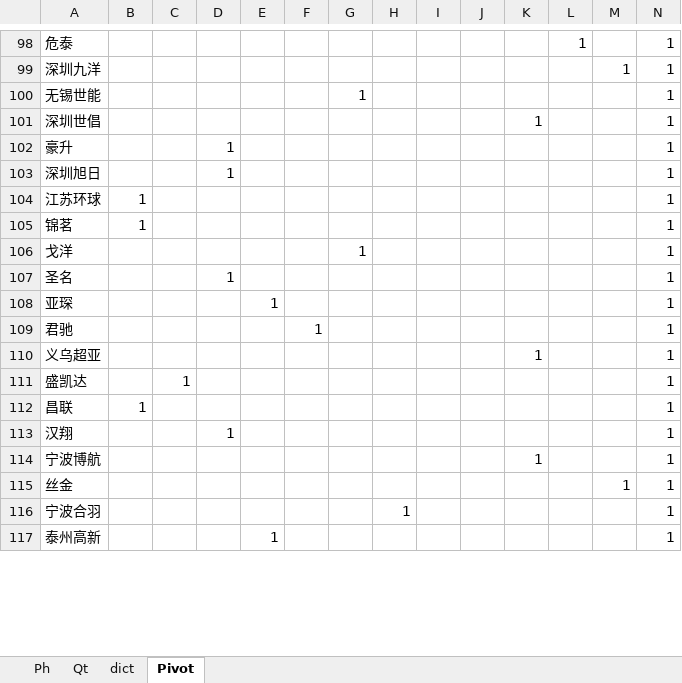
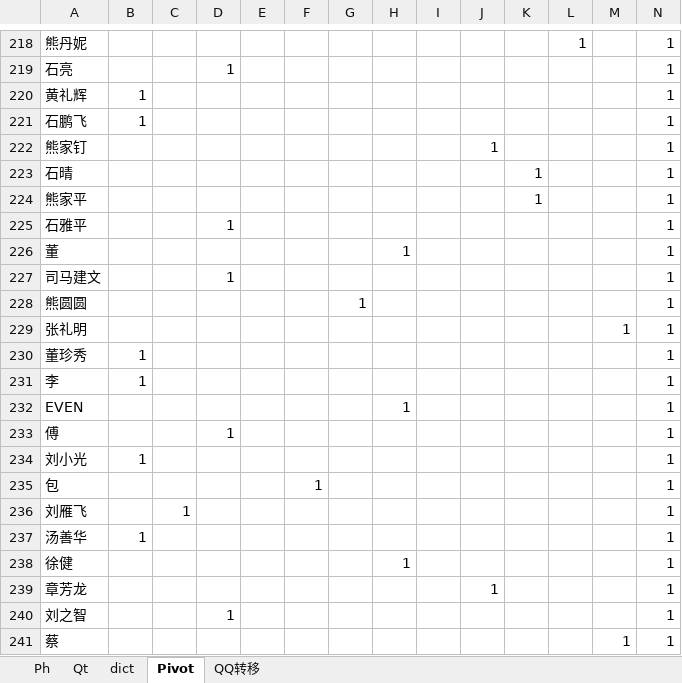
Before and after one commit to ColorfullyZhang/rang, an Excel workbook: History.xlsx, sheet Pivot, drawn as a sheet; only a part is shown, gaps mark what is left out; values as stored, in another font and other column widths than the file's, no borders; removed rows and columns are numbered as before the commit, all else as after; the diff covers the shown part only; the diff names each change by its address in the sheet, - before the commit and + after, or states it on an @@ line.

```diff
--- a/History.xlsx (sheet Pivot)
+++ b/History.xlsx (sheet Pivot)
+sheet tab: QQ转移
-A218: 危泰
+A218: 熊丹妮
-row 99: 深圳九洋 |  |  |  |  |  |  |  |  |  |  |  | 1 | 1
-row 100: 无锡世能 |  |  |  |  |  | 1 |  |  |  |  |  |  | 1
+row 219: 石亮 |  |  | 1 |  |  |  |  |  |  |  |  |  | 1
+row 220: 黄礼辉 | 1 |  |  |  |  |  |  |  |  |  |  |  | 1
+row 221: 石鹏飞 | 1 |  |  |  |  |  |  |  |  |  |  |  | 1
+row 222: 熊家钉 |  |  |  |  |  |  |  |  | 1 |  |  |  | 1
-A223: 深圳世倡
+A223: 石晴
+row 224: 熊家平 |  |  |  |  |  |  |  |  |  | 1 |  |  | 1
-A225: 豪升
+A225: 石雅平
+row 226: 董 |  |  |  |  |  |  | 1 |  |  |  |  |  | 1
-A227: 深圳旭日
+A227: 司马建文
+row 228: 熊圆圆 |  |  |  |  |  | 1 |  |  |  |  |  |  | 1
+row 229: 张礼明 |  |  |  |  |  |  |  |  |  |  |  | 1 | 1
-A230: 江苏环球
+A230: 董珍秀
-A231: 锦茗
+A231: 李
-row 106: 戈洋 |  |  |  |  |  | 1 |  |  |  |  |  |  | 1
+row 232: EVEN |  |  |  |  |  |  | 1 |  |  |  |  |  | 1
-A233: 圣名
+A233: 傅
-row 108: 亚琛 |  |  |  | 1 |  |  |  |  |  |  |  |  | 1
+row 234: 刘小光 | 1 |  |  |  |  |  |  |  |  |  |  |  | 1
-A235: 君驰
+A235: 包
-row 110: 义乌超亚 |  |  |  |  |  |  |  |  |  | 1 |  |  | 1
-A236: 盛凯达
+A236: 刘雁飞
-A237: 昌联
+A237: 汤善华
+row 238: 徐健 |  |  |  |  |  |  | 1 |  |  |  |  |  | 1
+row 239: 章芳龙 |  |  |  |  |  |  |  |  | 1 |  |  |  | 1
-A240: 汉翔
+A240: 刘之智
-row 114: 宁波博航 |  |  |  |  |  |  |  |  |  | 1 |  |  | 1
-A241: 丝金
+A241: 蔡
-row 116: 宁波合羽 |  |  |  |  |  |  | 1 |  |  |  |  |  | 1
-row 117: 泰州高新 |  |  |  | 1 |  |  |  |  |  |  |  |  | 1
```
Also changed, not shown: other rows of this sheet, Africa.xlsm.
